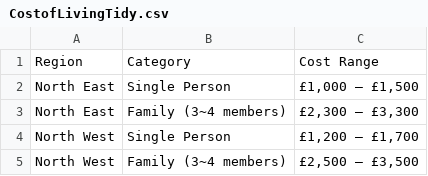
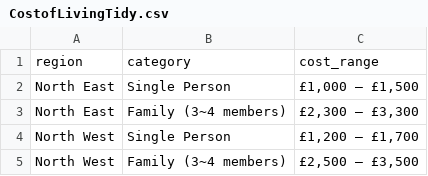
Before and after one commit to AishaMohamed2/Data, a CSV file: CostofLivingTidy.csv, drawn as a sheet; only a part is shown; removed rows and columns are numbered as before the commit, all else as after; the diff names each change by its address in the sheet, - before the commit and + after, or states it on an @@ line.

Commit message:
Update CostofLivingTidy.csv

```diff
--- a/CostofLivingTidy.csv
+++ b/CostofLivingTidy.csv
-row 1: Region | Category | Cost Range
+row 1: region | category | cost_range
```
